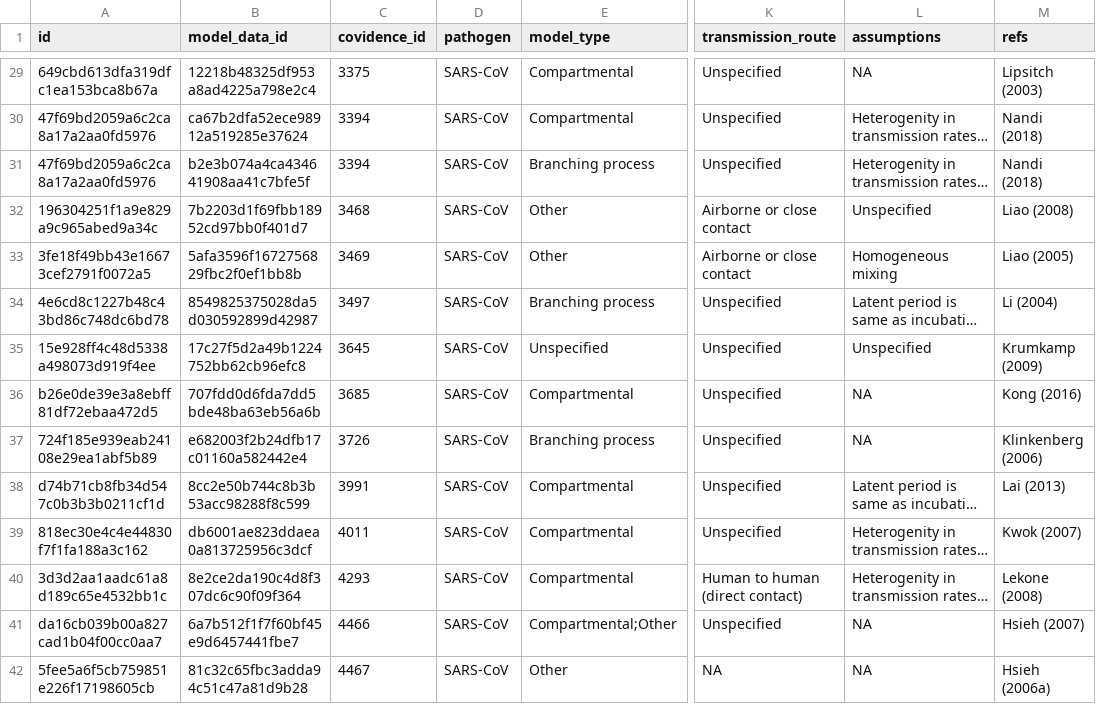
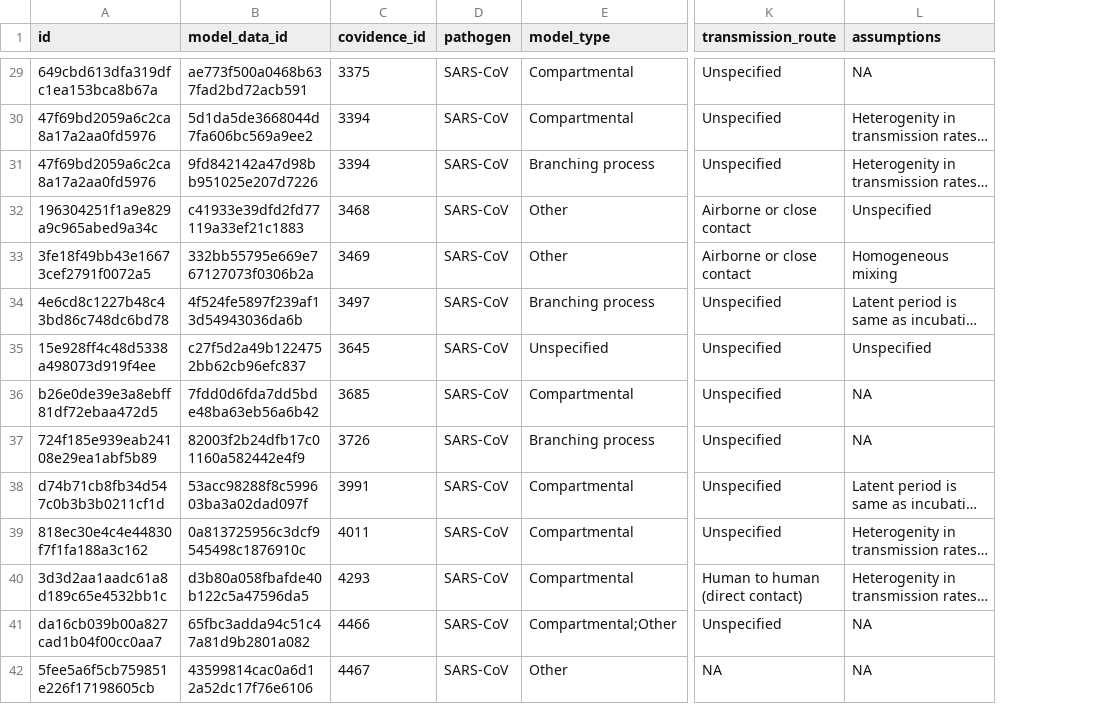
Before and after one commit to mrc-ide/epireview, a CSV file: inst/extdata/sars_models.csv, drawn as a sheet; only a part is shown, gaps mark what is left out; long unchanged cells end in …; the diff covers the shown part only; the diff names each change by its address in the sheet, - before the commit and + after, or states it on an @@ line.

```diff
--- a/inst/extdata/sars_models.csv
+++ b/inst/extdata/sars_models.csv
-column M (refs), rows 29-42: Lipsitch (2003) | Nandi (2018) | Nandi (2018) | Liao (2008) | Liao (2005) | Li (2004) | Krumkamp (2009) | Kong (2016) | Klinkenberg (2006) | Lai (2013) | Kwok (2007) | Lekone (2008) | Hsieh (2007) | Hsieh (2006a)
-B29 (model_data_id): 12218b48325df953a8ad4225a798e2c4
+B29 (model_data_id): ae773f500a0468b637fad2bd72acb591
-B30 (model_data_id): ca67b2dfa52ece98912a519285e37624
+B30 (model_data_id): 5d1da5de3668044d7fa606bc569a9ee2
-B31 (model_data_id): b2e3b074a4ca434641908aa41c7bfe5f
+B31 (model_data_id): 9fd842142a47d98bb951025e207d7226
-B32 (model_data_id): 7b2203d1f69fbb18952cd97bb0f401d7
+B32 (model_data_id): c41933e39dfd2fd77119a33ef21c1883
-B33 (model_data_id): 5afa3596f1672756829fbc2f0ef1bb8b
+B33 (model_data_id): 332bb55795e669e767127073f0306b2a
-B34 (model_data_id): 8549825375028da5d030592899d42987
+B34 (model_data_id): 4f524fe5897f239af13d54943036da6b
-B35 (model_data_id): 17c27f5d2a49b1224752bb62cb96efc8
+B35 (model_data_id): c27f5d2a49b1224752bb62cb96efc837
-B36 (model_data_id): 707fdd0d6fda7dd5bde48ba63eb56a6b
+B36 (model_data_id): 7fdd0d6fda7dd5bde48ba63eb56a6b42
-B37 (model_data_id): e682003f2b24dfb17c01160a582442e4
+B37 (model_data_id): 82003f2b24dfb17c01160a582442e4f9
-B38 (model_data_id): 8cc2e50b744c8b3b53acc98288f8c599
+B38 (model_data_id): 53acc98288f8c599603ba3a02dad097f
-B39 (model_data_id): db6001ae823ddaea0a813725956c3dcf
+B39 (model_data_id): 0a813725956c3dcf9545498c1876910c
-B40 (model_data_id): 8e2ce2da190c4d8f307dc6c90f09f364
+B40 (model_data_id): d3b80a058fbafde40b122c5a47596da5
-B41 (model_data_id): 6a7b512f1f7f60bf45e9d6457441fbe7
+B41 (model_data_id): 65fbc3adda94c51c47a81d9b2801a082
-B42 (model_data_id): 81c32c65fbc3adda94c51c47a81d9b28
+B42 (model_data_id): 43599814cac0a6d12a52dc17f76e6106
```
Also changed, not shown: 121 edited cells elsewhere in this file, inst/extdata/sars_articles.csv, inst/extdata/sars_parameters.csv, 2 other files.
